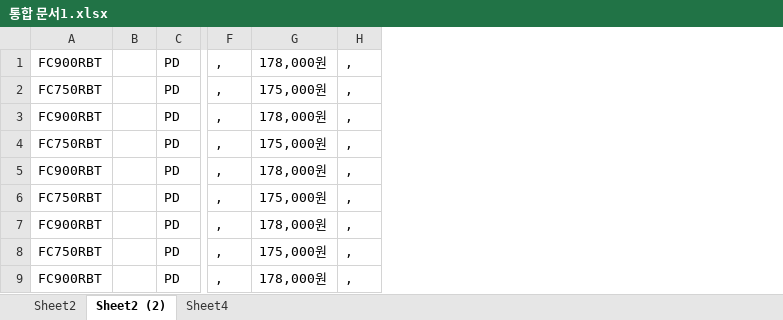
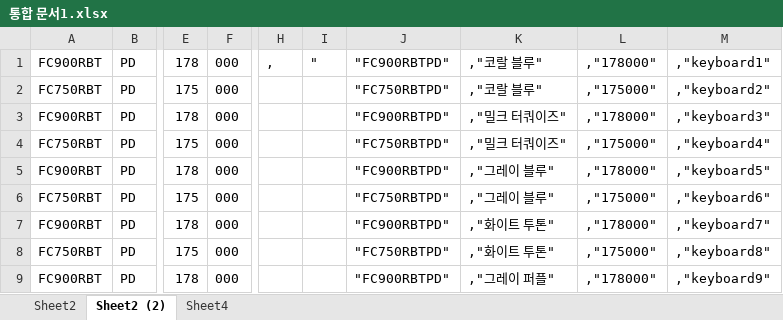
Before and after one commit to itjuh/FED-RF-2023-AJH, an Excel workbook: 800.개인프로젝트/02.SPA프로젝트/01.자료수집/통합 문서1.xlsx, sheet Sheet2 (2), drawn as a sheet; only a part is shown, gaps mark what is left out; values as stored, in another font and other column widths than the file's, no borders; removed rows and columns are numbered as before the commit, all else as after; the diff names each change by its address in the sheet, - before the commit and + after, or states it on an @@ line.

```diff
--- a/800.개인프로젝트/02.SPA프로젝트/01.자료수집/통합 문서1.xlsx (sheet Sheet2 (2))
+++ b/800.개인프로젝트/02.SPA프로젝트/01.자료수집/통합 문서1.xlsx (sheet Sheet2 (2))
-column B, empty
-column F, rows 1-9: all ,
-column G, rows 1-9: 178,000원 | 175,000원 | 178,000원 | 175,000원 | 178,000원 | 175,000원 | 178,000원 | 175,000원 | 178,000원
-column H, rows 1-9: all ,
+column E, rows 1-9: 178 | 175 | 178 | 175 | 178 | 175 | 178 | 175 | 178
+column F, rows 1-9: all 000
+column H, row 1: ,
+column I, row 1: "
+column J, rows 1-9: "FC900RBTPD" | "FC750RBTPD" | "FC900RBTPD" | "FC750RBTPD" | "FC900RBTPD" | "FC750RBTPD" | "FC900RBTPD" | "FC750RBTPD" | "FC900RBTPD"
+column K, rows 1-9: ,"코랄 블루" | ,"코랄 블루" | ,"밀크 터쿼이즈" | ,"밀크 터쿼이즈" | ,"그레이 블루" | ,"그레이 블루" | ,"화이트 투톤" | ,"화이트 투톤" | ,"그레이 퍼플"
+column L, rows 1-9: ,"178000" | ,"175000" | ,"178000" | ,"175000" | ,"178000" | ,"175000" | ,"178000" | ,"175000" | ,"178000"
+column M, rows 1-9: ,"keyboard1" | ,"keyboard2" | ,"keyboard3" | ,"keyboard4" | ,"keyboard5" | ,"keyboard6" | ,"keyboard7" | ,"keyboard8" | ,"keyboard9"
```
Also changed, not shown: 28 other files.
